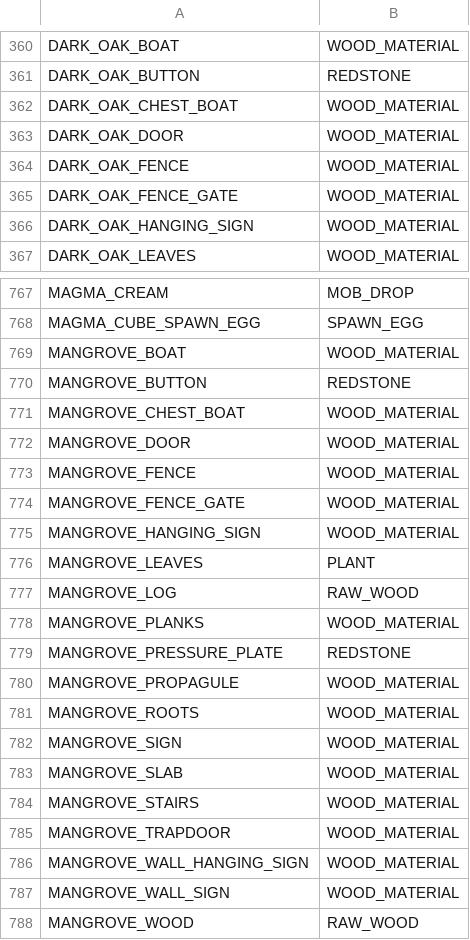
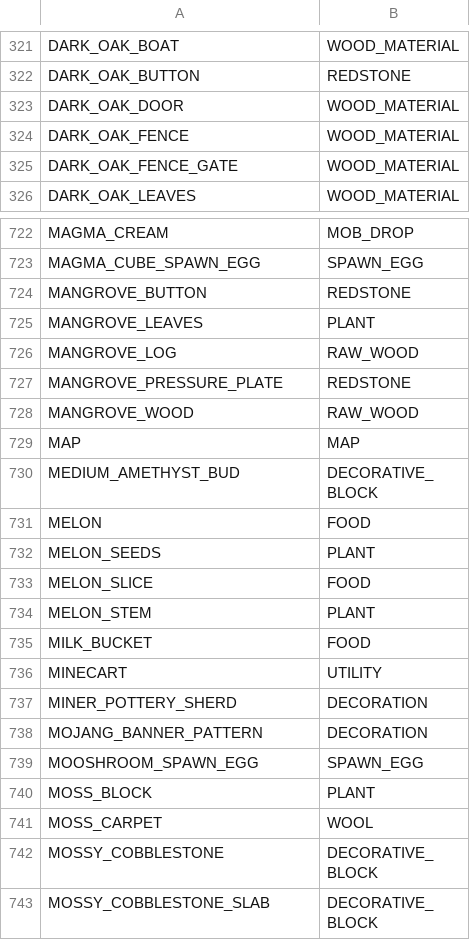
Before and after one commit to PurposeUnknown/ChestsPlusPlus, a CSV file: tools/autogen/materials.csv, drawn as a sheet; only a part is shown, gaps mark what is left out; the shorter side is filled out with more unchanged rows; the diff covers the shown part only.

```diff
--- a/tools/autogen/materials.csv
+++ b/tools/autogen/materials.csv
@@ -361,3 +322,2 @@ DARK_OAK_BOAT,WOOD_MATERIAL
 DARK_OAK_BUTTON,REDSTONE
-DARK_OAK_CHEST_BOAT,WOOD_MATERIAL
 DARK_OAK_DOOR,WOOD_MATERIAL
@@ -365,3 +325,2 @@ DARK_OAK_FENCE,WOOD_MATERIAL
 DARK_OAK_FENCE_GATE,WOOD_MATERIAL
-DARK_OAK_HANGING_SIGN,WOOD_MATERIAL
 DARK_OAK_LEAVES,WOOD_MATERIAL
@@ -768,21 +723,6 @@ MAGMA_CREAM,MOB_DROP
 MAGMA_CUBE_SPAWN_EGG,SPAWN_EGG
-MANGROVE_BOAT,WOOD_MATERIAL
 MANGROVE_BUTTON,REDSTONE
-MANGROVE_CHEST_BOAT,WOOD_MATERIAL
-MANGROVE_DOOR,WOOD_MATERIAL
-MANGROVE_FENCE,WOOD_MATERIAL
-MANGROVE_FENCE_GATE,WOOD_MATERIAL
-MANGROVE_HANGING_SIGN,WOOD_MATERIAL
 MANGROVE_LEAVES,PLANT
 MANGROVE_LOG,RAW_WOOD
-MANGROVE_PLANKS,WOOD_MATERIAL
 MANGROVE_PRESSURE_PLATE,REDSTONE
-MANGROVE_PROPAGULE,WOOD_MATERIAL
-MANGROVE_ROOTS,WOOD_MATERIAL
-MANGROVE_SIGN,WOOD_MATERIAL
-MANGROVE_SLAB,WOOD_MATERIAL
-MANGROVE_STAIRS,WOOD_MATERIAL
-MANGROVE_TRAPDOOR,WOOD_MATERIAL
-MANGROVE_WALL_HANGING_SIGN,WOOD_MATERIAL
-MANGROVE_WALL_SIGN,WOOD_MATERIAL
 MANGROVE_WOOD,RAW_WOOD
```
Also changed, not shown: 49 removed rows elsewhere in this file, 2 other files.
